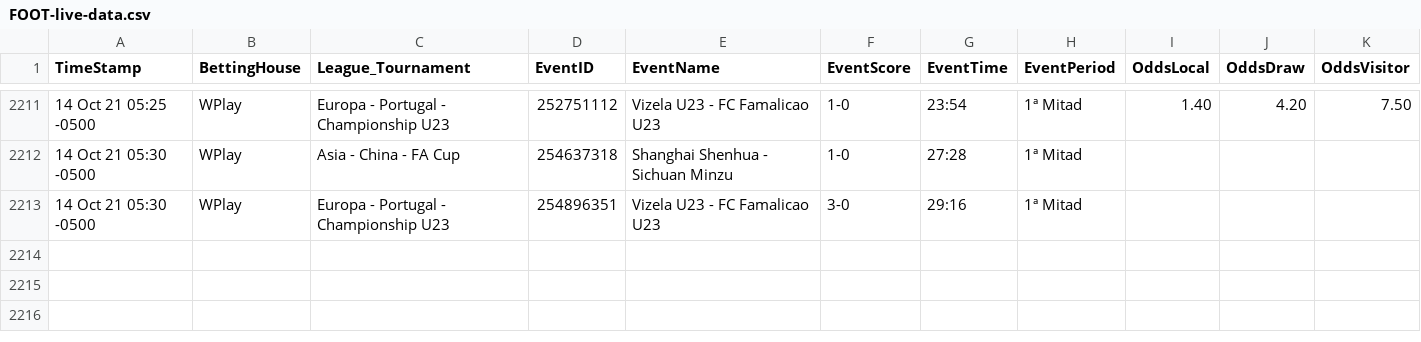
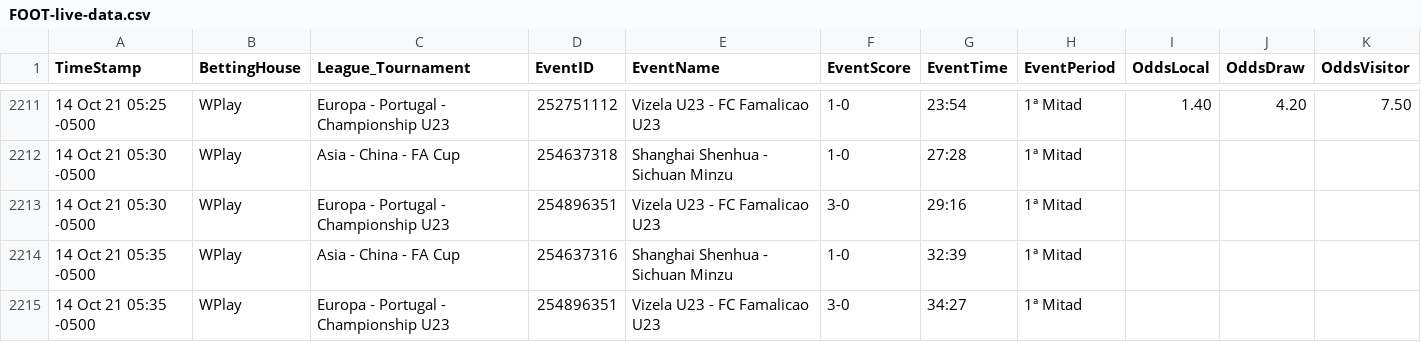
Before and after one commit to cjgorricho/curso-golang, a CSV file: pruebas/colly/FOOT-live-data.csv, drawn as a sheet; only a part is shown, gaps mark what is left out; the diff names each change by its address in the sheet, - before the commit and + after, or states it on an @@ line.

Commit message:
update FOOT data

```diff
--- a/pruebas/colly/FOOT-live-data.csv
+++ b/pruebas/colly/FOOT-live-data.csv
+row 2214: 14 Oct 21 05:35 -0500 | WPlay | Asia - China - FA Cup | 254637316 | Shanghai Shenhua - Sichuan Minzu | 1-0 | 32:39 | 1ª Mitad
+row 2215: 14 Oct 21 05:35 -0500 | WPlay | Europa - Portugal - Championship U23 | 254896351 | Vizela U23 - FC Famalicao U23 | 3-0 | 34:27 | 1ª Mitad
```
